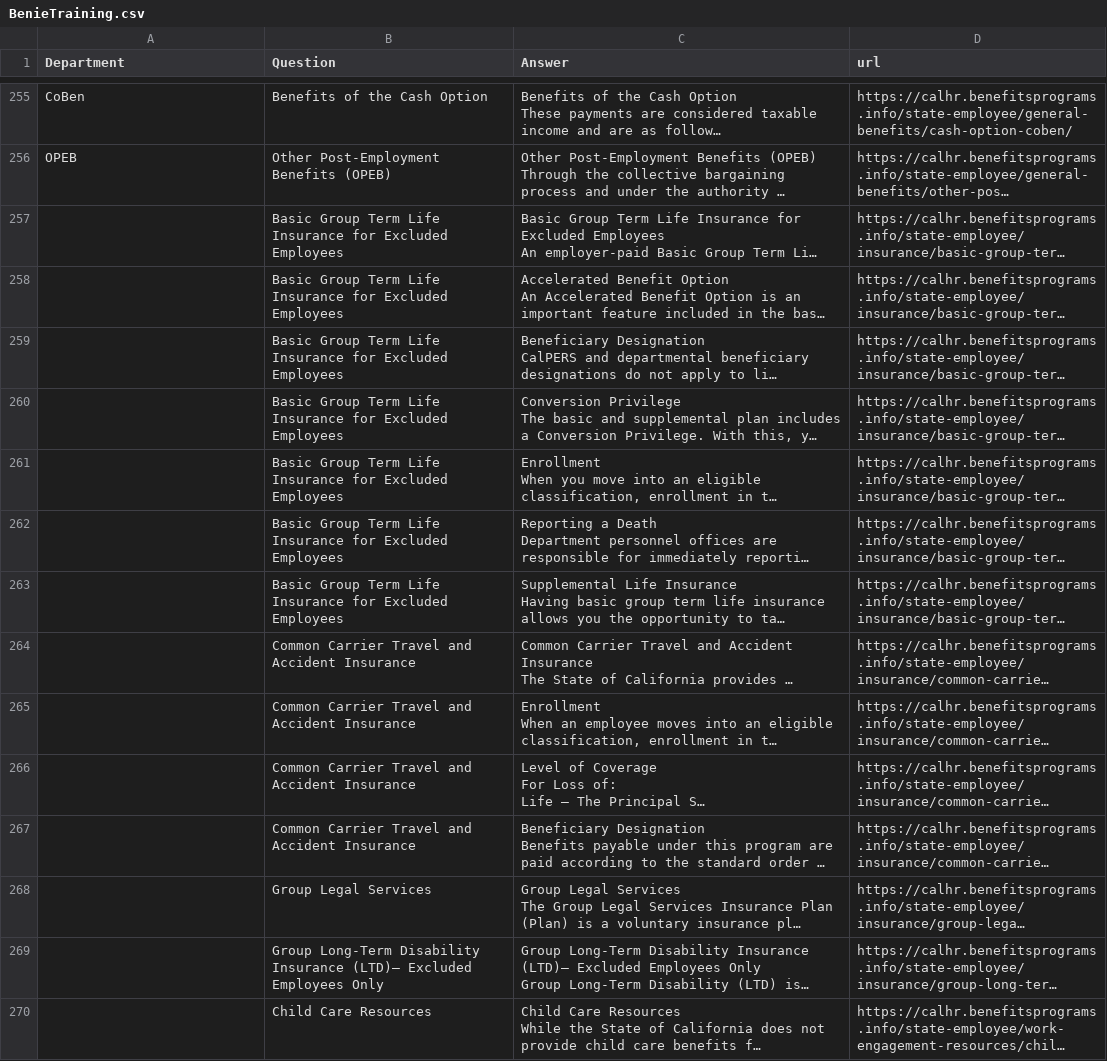
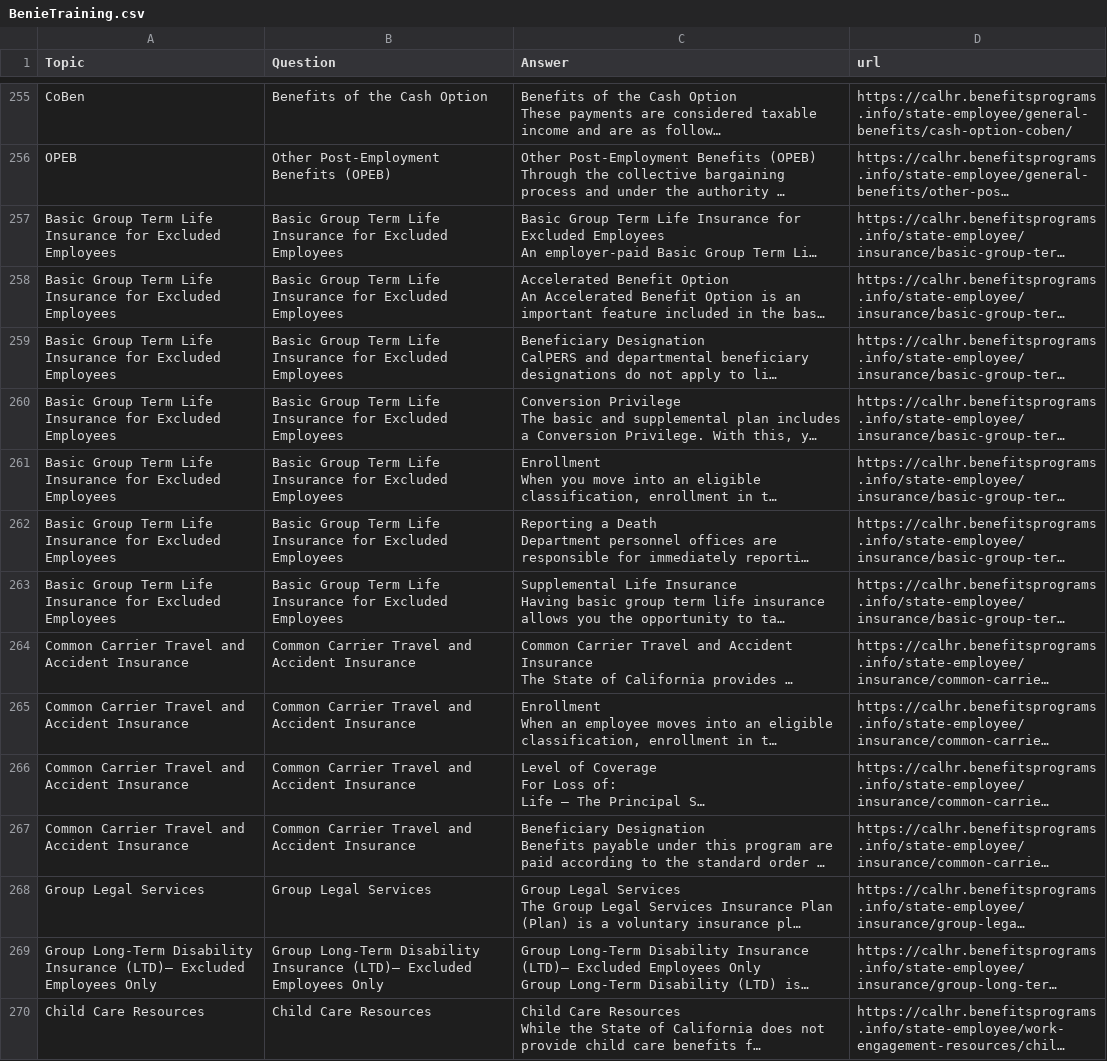
Before and after one commit to JoseCervantes22/Q-A, a CSV file: BenieTraining.csv, drawn as a sheet; only a part is shown, gaps mark what is left out; long unchanged cells end in …; the diff covers the shown part only; the diff names each change by its address in the sheet, - before the commit and + after, or states it on an @@ line.

Commit message:
Add files via upload

```diff
--- a/BenieTraining.csv
+++ b/BenieTraining.csv
-A1: Department
+A1: Topic
-A257:A263 (Topic): (empty)
+A257:A263 (Topic): Basic Group Term Life Insurance for Excluded Employees
-A264:A267 (Topic): (empty)
+A264:A267 (Topic): Common Carrier Travel and Accident Insurance
-A268 (Topic): (empty)
+A268 (Topic): Group Legal Services
-A269 (Topic): (empty)
+A269 (Topic): Group Long-Term Disability Insurance (LTD)– Excluded Employees Only
-A270 (Topic): (empty)
+A270 (Topic): Child Care Resources
```
Also changed, not shown: 24 edited cells elsewhere in this file.
